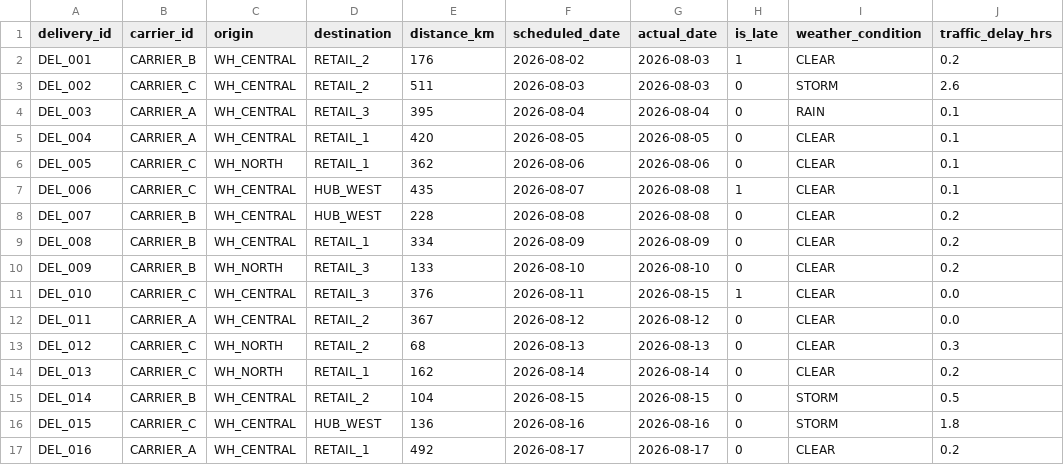
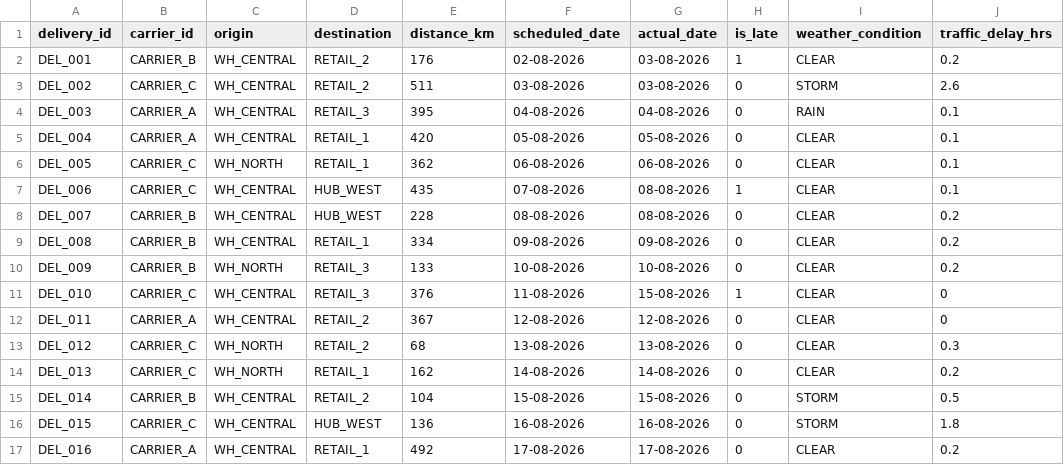
Before and after one commit to bushrachohan/SupplyChain, a CSV file: data/deliveries.csv, drawn as a sheet; only a part is shown; the diff covers the shown part only.

Commit message:
Fix data ingestion and delivery risk predictions

```diff
--- a/data/deliveries.csv
+++ b/data/deliveries.csv
@@ -1,17 +1,17 @@
 delivery_id,carrier_id,origin,destination,distance_km,scheduled_date,actual_date,is_late,weather_condition,traffic_delay_hrs
-DEL_001,CARRIER_B,WH_CENTRAL,RETAIL_2,176,2026-08-02,2026-08-03,1,CLEAR,0.2
-DEL_002,CARRIER_C,WH_CENTRAL,RETAIL_2,511,2026-08-03,2026-08-03,0,STORM,2.6
-DEL_003,CARRIER_A,WH_CENTRAL,RETAIL_3,395,2026-08-04,2026-08-04,0,RAIN,0.1
-DEL_004,CARRIER_A,WH_CENTRAL,RETAIL_1,420,2026-08-05,2026-08-05,0,CLEAR,0.1
-DEL_005,CARRIER_C,WH_NORTH,RETAIL_1,362,2026-08-06,2026-08-06,0,CLEAR,0.1
-DEL_006,CARRIER_C,WH_CENTRAL,HUB_WEST,435,2026-08-07,2026-08-08,1,CLEAR,0.1
-DEL_007,CARRIER_B,WH_CENTRAL,HUB_WEST,228,2026-08-08,2026-08-08,0,CLEAR,0.2
-DEL_008,CARRIER_B,WH_CENTRAL,RETAIL_1,334,2026-08-09,2026-08-09,0,CLEAR,0.2
-DEL_009,CARRIER_B,WH_NORTH,RETAIL_3,133,2026-08-10,2026-08-10,0,CLEAR,0.2
-DEL_010,CARRIER_C,WH_CENTRAL,RETAIL_3,376,2026-08-11,2026-08-15,1,CLEAR,0.0
-DEL_011,CARRIER_A,WH_CENTRAL,RETAIL_2,367,2026-08-12,2026-08-12,0,CLEAR,0.0
-DEL_012,CARRIER_C,WH_NORTH,RETAIL_2,68,2026-08-13,2026-08-13,0,CLEAR,0.3
-DEL_013,CARRIER_C,WH_NORTH,RETAIL_1,162,2026-08-14,2026-08-14,0,CLEAR,0.2
-DEL_014,CARRIER_B,WH_CENTRAL,RETAIL_2,104,2026-08-15,2026-08-15,0,STORM,0.5
-DEL_015,CARRIER_C,WH_CENTRAL,HUB_WEST,136,2026-08-16,2026-08-16,0,STORM,1.8
-DEL_016,CARRIER_A,WH_CENTRAL,RETAIL_1,492,2026-08-17,2026-08-17,0,CLEAR,0.2
+DEL_001,CARRIER_B,WH_CENTRAL,RETAIL_2,176,02-08-2026,03-08-2026,1,CLEAR,0.2
+DEL_002,CARRIER_C,WH_CENTRAL,RETAIL_2,511,03-08-2026,03-08-2026,0,STORM,2.6
+DEL_003,CARRIER_A,WH_CENTRAL,RETAIL_3,395,04-08-2026,04-08-2026,0,RAIN,0.1
+DEL_004,CARRIER_A,WH_CENTRAL,RETAIL_1,420,05-08-2026,05-08-2026,0,CLEAR,0.1
+DEL_005,CARRIER_C,WH_NORTH,RETAIL_1,362,06-08-2026,06-08-2026,0,CLEAR,0.1
+DEL_006,CARRIER_C,WH_CENTRAL,HUB_WEST,435,07-08-2026,08-08-2026,1,CLEAR,0.1
+DEL_007,CARRIER_B,WH_CENTRAL,HUB_WEST,228,08-08-2026,08-08-2026,0,CLEAR,0.2
+DEL_008,CARRIER_B,WH_CENTRAL,RETAIL_1,334,09-08-2026,09-08-2026,0,CLEAR,0.2
+DEL_009,CARRIER_B,WH_NORTH,RETAIL_3,133,10-08-2026,10-08-2026,0,CLEAR,0.2
+DEL_010,CARRIER_C,WH_CENTRAL,RETAIL_3,376,11-08-2026,15-08-2026,1,CLEAR,0
+DEL_011,CARRIER_A,WH_CENTRAL,RETAIL_2,367,12-08-2026,12-08-2026,0,CLEAR,0
+DEL_012,CARRIER_C,WH_NORTH,RETAIL_2,68,13-08-2026,13-08-2026,0,CLEAR,0.3
+DEL_013,CARRIER_C,WH_NORTH,RETAIL_1,162,14-08-2026,14-08-2026,0,CLEAR,0.2
+DEL_014,CARRIER_B,WH_CENTRAL,RETAIL_2,104,15-08-2026,15-08-2026,0,STORM,0.5
+DEL_015,CARRIER_C,WH_CENTRAL,HUB_WEST,136,16-08-2026,16-08-2026,0,STORM,1.8
+DEL_016,CARRIER_A,WH_CENTRAL,RETAIL_1,492,17-08-2026,17-08-2026,0,CLEAR,0.2
```
Also changed, not shown: 75 edited cells elsewhere in this file, 7 other files.
